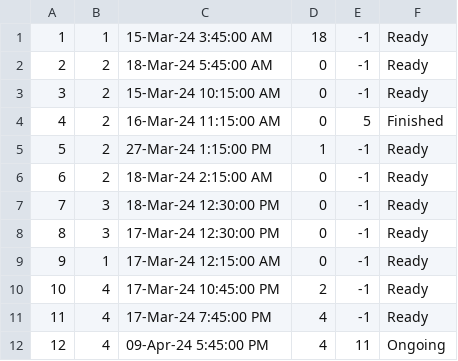
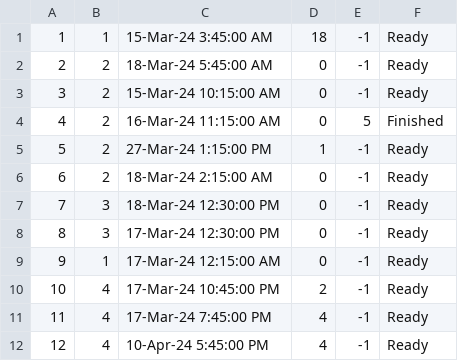
Before and after one commit to VeljkoW/Tourism-Accommodation-Management-App, a CSV file: Resources/Data/tourschedules.csv, drawn as a sheet.

```diff
--- a/Resources/Data/tourschedules.csv
+++ b/Resources/Data/tourschedules.csv
@@ -11,2 +11,2 @@
 11|4|17-Mar-24 7:45:00 PM|4|-1|Ready
-12|4|09-Apr-24 5:45:00 PM|4|11|Ongoing
+12|4|10-Apr-24 5:45:00 PM|4|-1|Ready
```
Also changed, not shown: 9 other files.
